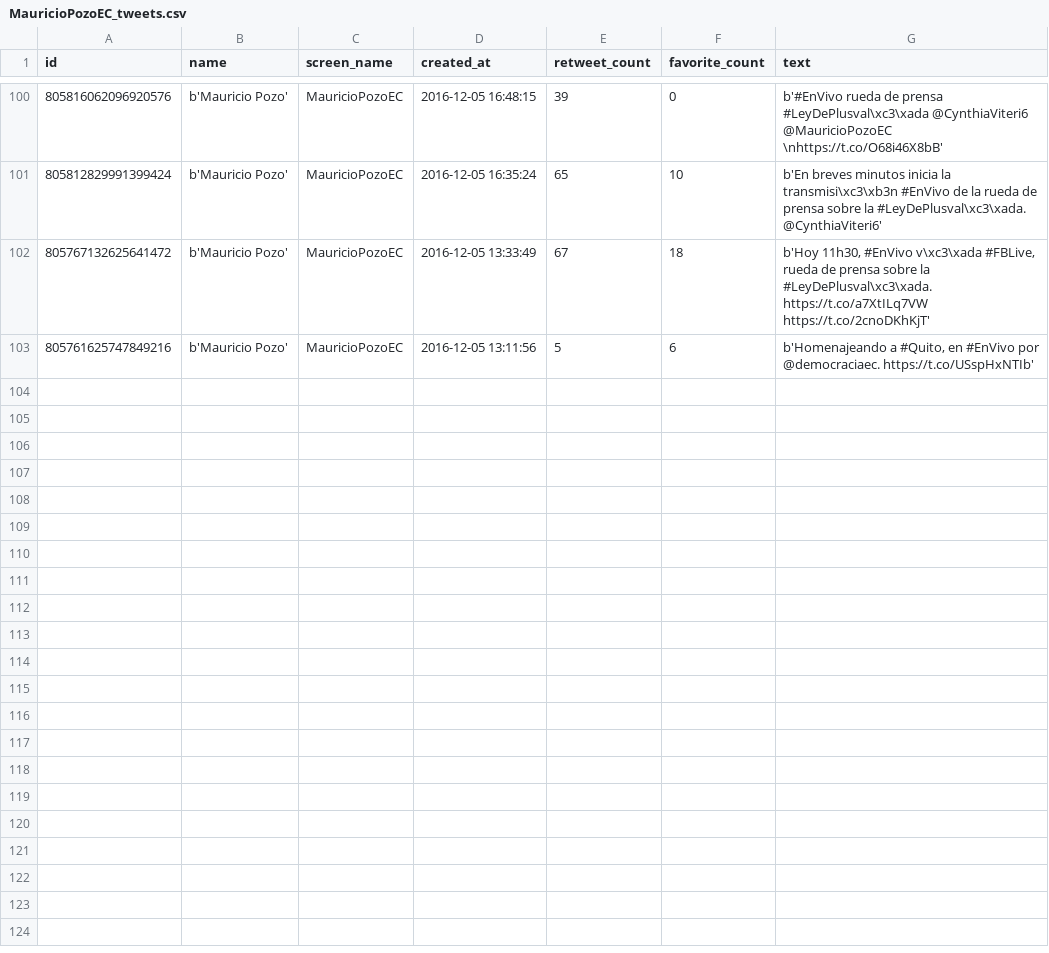
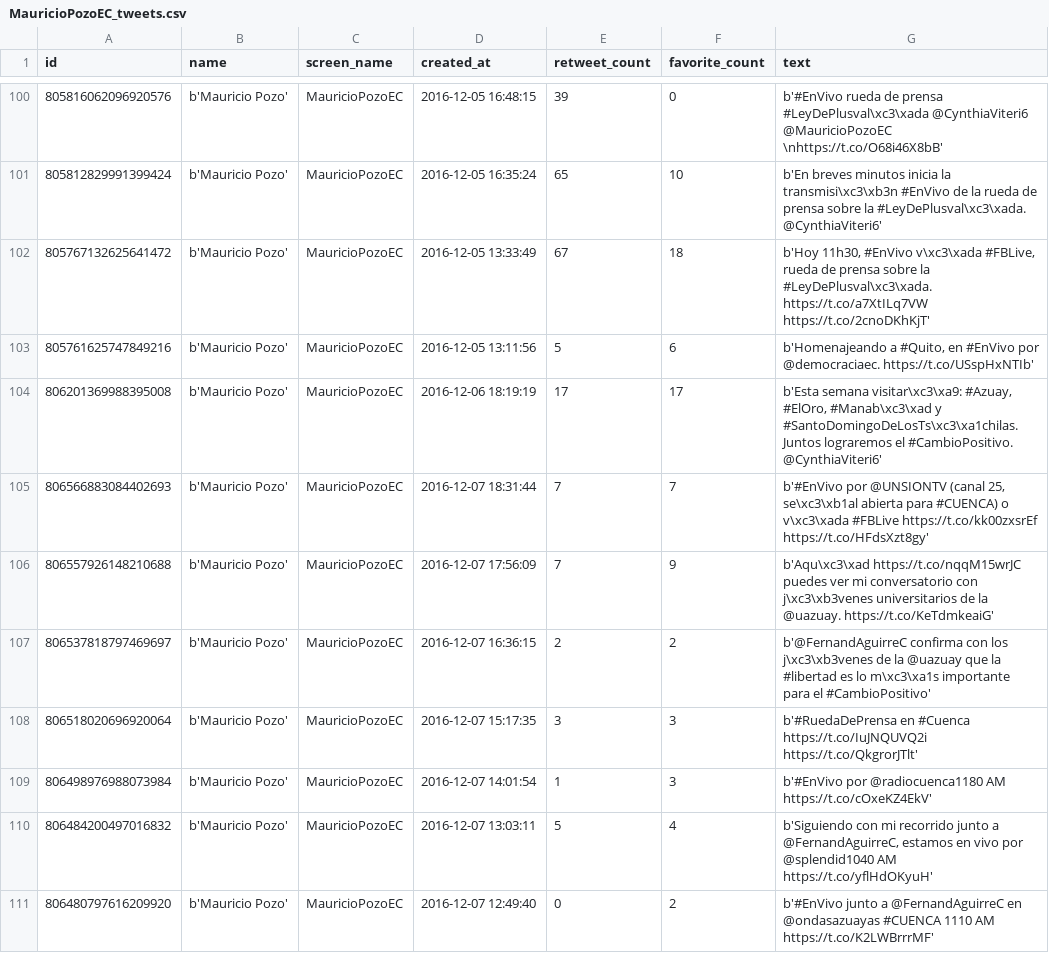
Before and after one commit to luisteran79/Twitter, a CSV file: MauricioPozoEC_tweets.csv, drawn as a sheet; only a part is shown, gaps mark what is left out.

```diff
--- a/MauricioPozoEC_tweets.csv
+++ b/MauricioPozoEC_tweets.csv
@@ -103 +103,9 @@ id,name,screen_name,created_at,retweet_count,favorite_count,text
 805761625747849216,b'Mauricio Pozo',MauricioPozoEC,2016-12-05 13:11:56,5,6,"b'Homenajeando a #Quito, en #EnVivo por @democraciaec. https://t.co/USspHxNTIb'"
+806201369988395008,b'Mauricio Pozo',MauricioPozoEC,2016-12-06 18:19:19,17,17,"b'Esta semana visitar\xc3\xa9: #Azuay, #ElOro, #Manab\xc3\xad y #SantoDomingoDeLosTs\xc3\xa1chilas. Juntos lograremos el #CambioPositivo. @CynthiaViteri6'"
+806566883084402693,b'Mauricio Pozo',MauricioPozoEC,2016-12-07 18:31:44,7,7,"b'#EnVivo por @UNSIONTV (canal 25, se\xc3\xb1al abierta para #CUENCA) o v\xc3\xada #FBLive https://t.co/kk00zxsrEf https://t.co/HFdsXzt8gy'"
+806557926148210688,b'Mauricio Pozo',MauricioPozoEC,2016-12-07 17:56:09,7,9,b'Aqu\xc3\xad https://t.co/nqqM15wrJC puedes ver mi conversatorio con j\xc3\xb3venes universitarios de la @uazuay. https://t.co/KeTdmkeaiG'
+806537818797469697,b'Mauricio Pozo',MauricioPozoEC,2016-12-07 16:36:15,2,2,b'@FernandAguirreC confirma con los j\xc3\xb3venes de la @uazuay que la #libertad es lo m\xc3\xa1s importante para el #CambioPositivo'
+806518020696920064,b'Mauricio Pozo',MauricioPozoEC,2016-12-07 15:17:35,3,3,b'#RuedaDePrensa en #Cuenca https://t.co/IuJNQUVQ2i https://t.co/QkgrorJTlt'
+806498976988073984,b'Mauricio Pozo',MauricioPozoEC,2016-12-07 14:01:54,1,3,b'#EnVivo por @radiocuenca1180 AM https://t.co/cOxeKZ4EkV'
+806484200497016832,b'Mauricio Pozo',MauricioPozoEC,2016-12-07 13:03:11,5,4,"b'Siguiendo con mi recorrido junto a @FernandAguirreC, estamos en vivo por @splendid1040 AM https://t.co/yflHdOKyuH'"
+806480797616209920,b'Mauricio Pozo',MauricioPozoEC,2016-12-07 12:49:40,0,2,b'#EnVivo junto a @FernandAguirreC en @ondasazuayas #CUENCA 1110 AM https://t.co/K2LWBrrrMF'
```
Also changed, not shown: CynthiaViteri6_tweets.csv, IvanEspinelM_tweets.csv, 11 other files.
